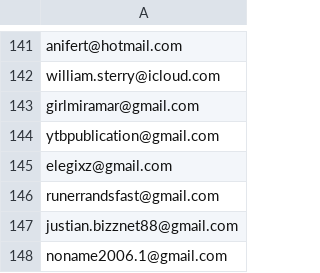
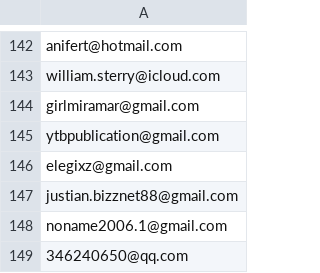
Before and after one commit to ikermato144-eng/premium-access, a CSV file: allowed_emails.csv, drawn as a sheet; only a part is shown, gaps mark what is left out; the shorter side is filled out with more unchanged rows; removed rows and columns are numbered as before the commit, all else as after; the diff covers the shown part only; the diff names each change by its address in the sheet, - before the commit and + after, or states it on an @@ line.

```diff
--- a/allowed_emails.csv
+++ b/allowed_emails.csv
-row 146: runerrandsfast@gmail.com
```
Also changed, not shown: 4 added rows, 3 removed rows and 1 edited cell elsewhere in this file.
